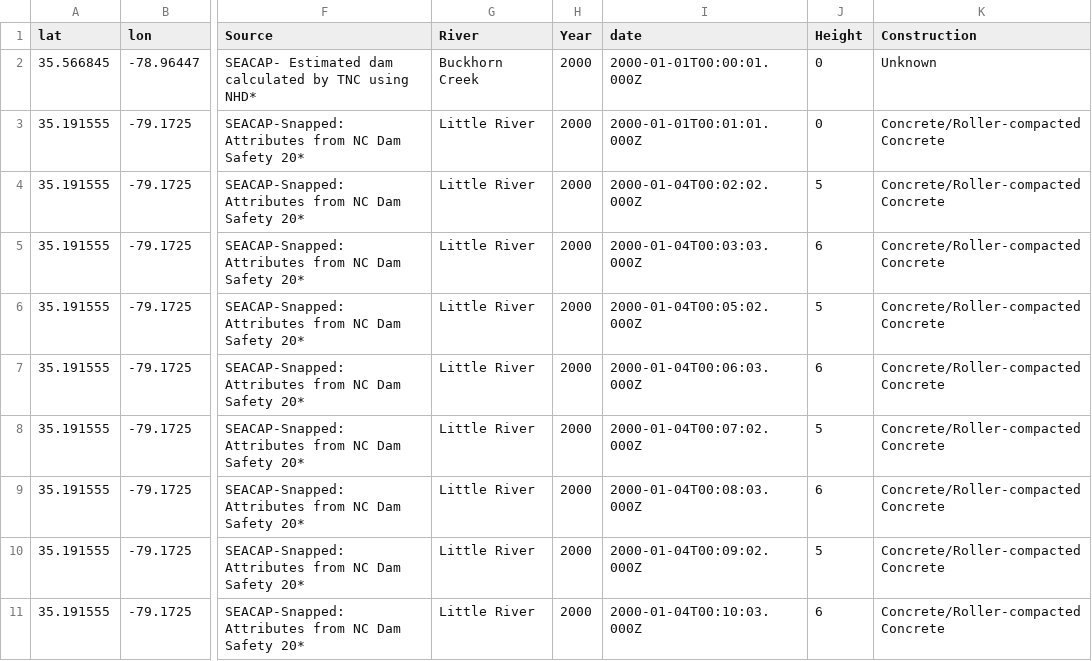
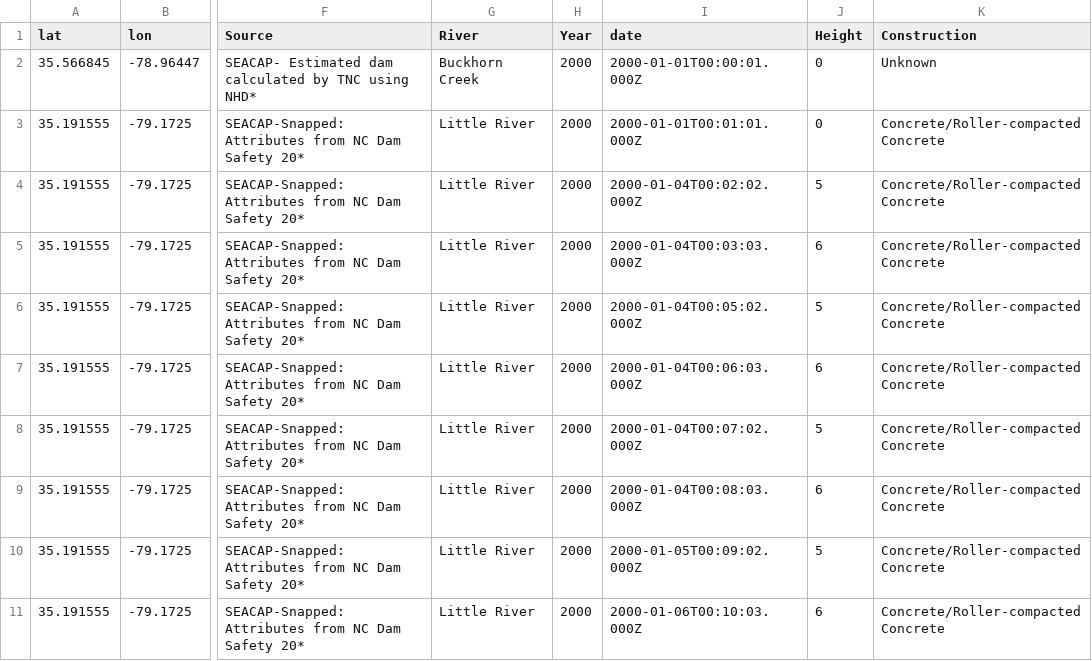
Before and after one commit to ksonda/personal-website, a CSV file: tests1.csv, drawn as a sheet; only a part is shown, gaps mark what is left out; the diff names each change by its address in the sheet, - before the commit and + after, or states it on an @@ line.

Commit message:
Update tests1.csv

```diff
--- a/tests1.csv
+++ b/tests1.csv
-I10 (date): 2000-01-04T00:09:02.000Z
+I10 (date): 2000-01-05T00:09:02.000Z
-I11 (date): 2000-01-04T00:10:03.000Z
+I11 (date): 2000-01-06T00:10:03.000Z
```
